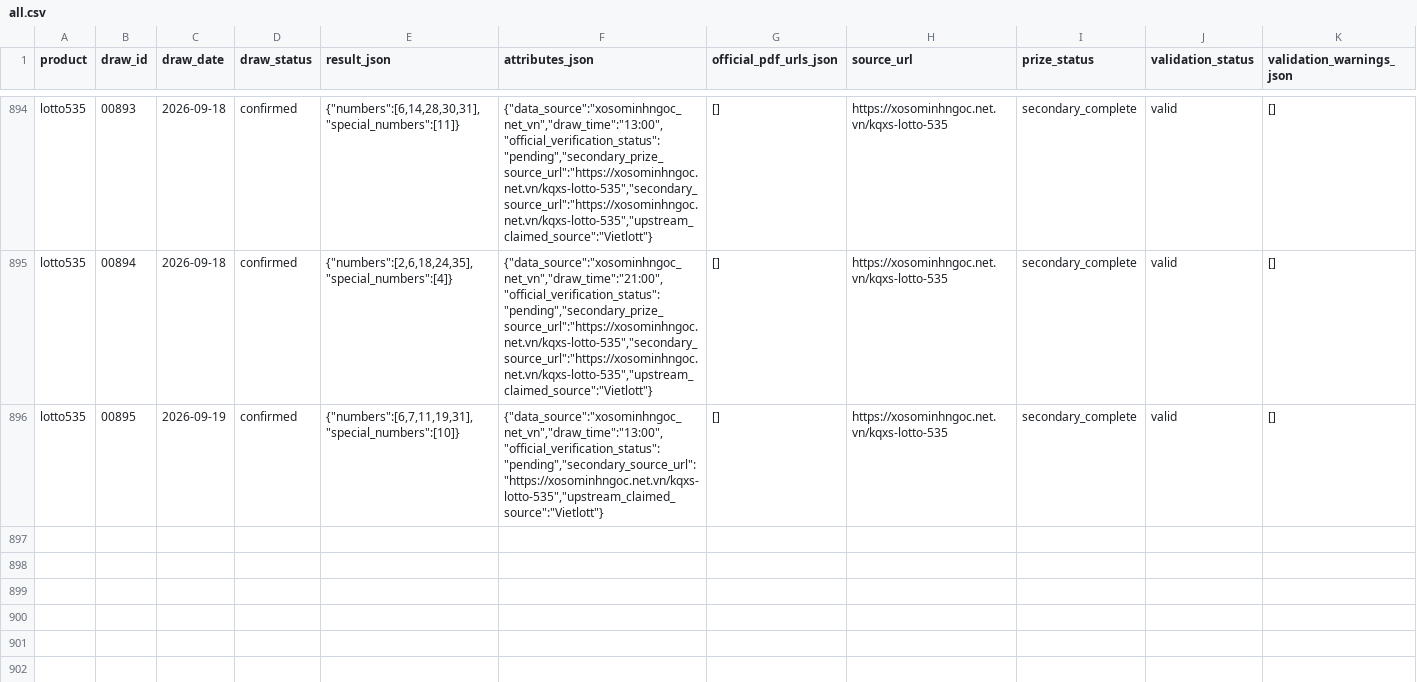
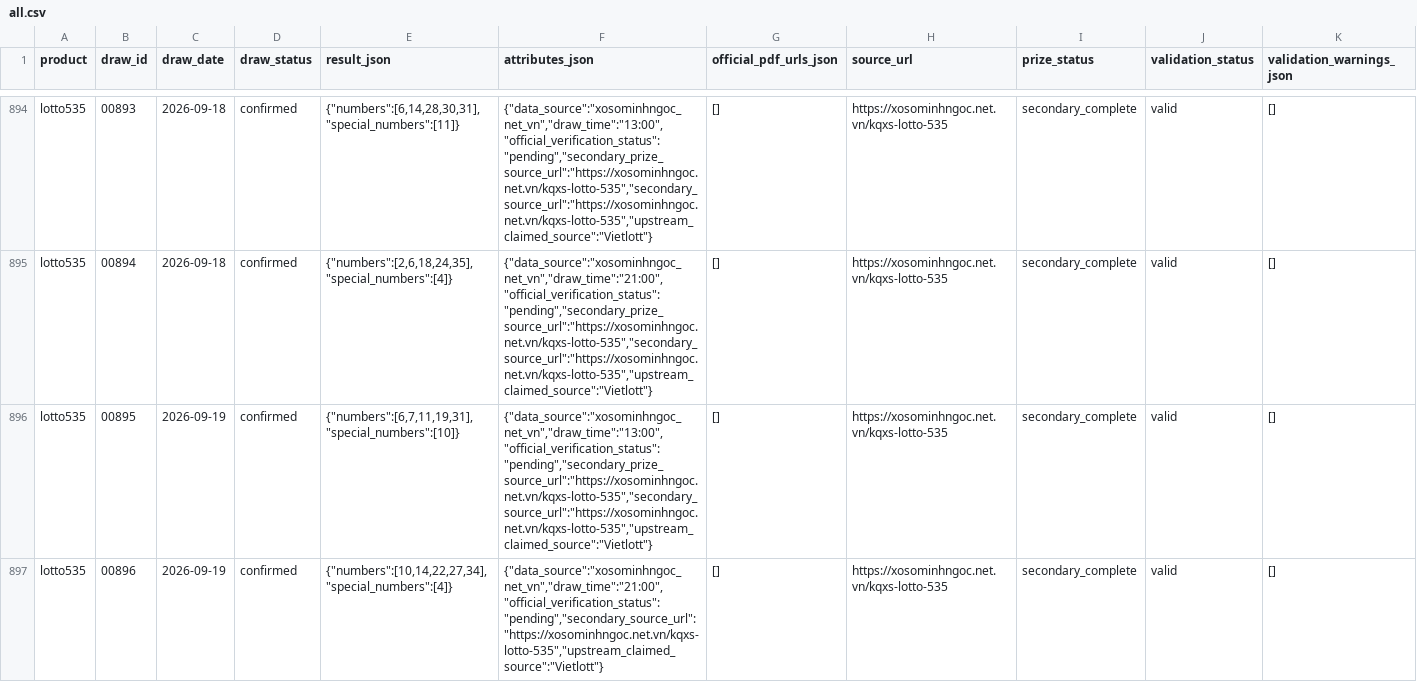
Before and after one commit to NhanAZ-Data/vietlott-research, a CSV file: datasets/draws/lotto535/all.csv, drawn as a sheet; only a part is shown, gaps mark what is left out; rows hold the shown columns only; the diff names each change by its address in the sheet, - before the commit and + after, or states it on an @@ line.

```diff
--- a/datasets/draws/lotto535/all.csv
+++ b/datasets/draws/lotto535/all.csv
-F896 (attributes_json): {"data_source":"xosominhngoc_net_vn","draw_time":"13:00","official_verification_status":"pending","secondary_source_url":"https://xosominhngoc.net.vn/kqxs-lotto-535","upstream_claimed_source":"Vietlott"}
+F896 (attributes_json): {"data_source":"xosominhngoc_net_vn","draw_time":"13:00","official_verification_status":"pending","secondary_prize_source_url":"https://xosominhngoc.net.vn/kqxs-lotto-535","secondary_source_url":"https://xosominhngoc.net.vn/kqxs-lotto-535","upstream_claimed_source":"Vietlott"}
+row 897: lotto535 | 00896 | 2026-09-19 | confirmed | {"numbers":[10,14,22,27,34],"special_numbers":[4]} | {"data_source":"xosominhngoc_net_vn","draw_time":"21:00","official_verification_status":"pending","secondary_source_url":"https://xosominhngoc.net.vn/kqxs-lotto-535","upstream_claimed_source":"Vietlott"} | [] | https://xosominhngoc.net.vn/kqxs-lotto-535 | secondary_complete | valid | []
```
Also changed, not shown: datasets/draws/max3dpro/all.csv, datasets/draws/power655/all.csv, 8 other files.
